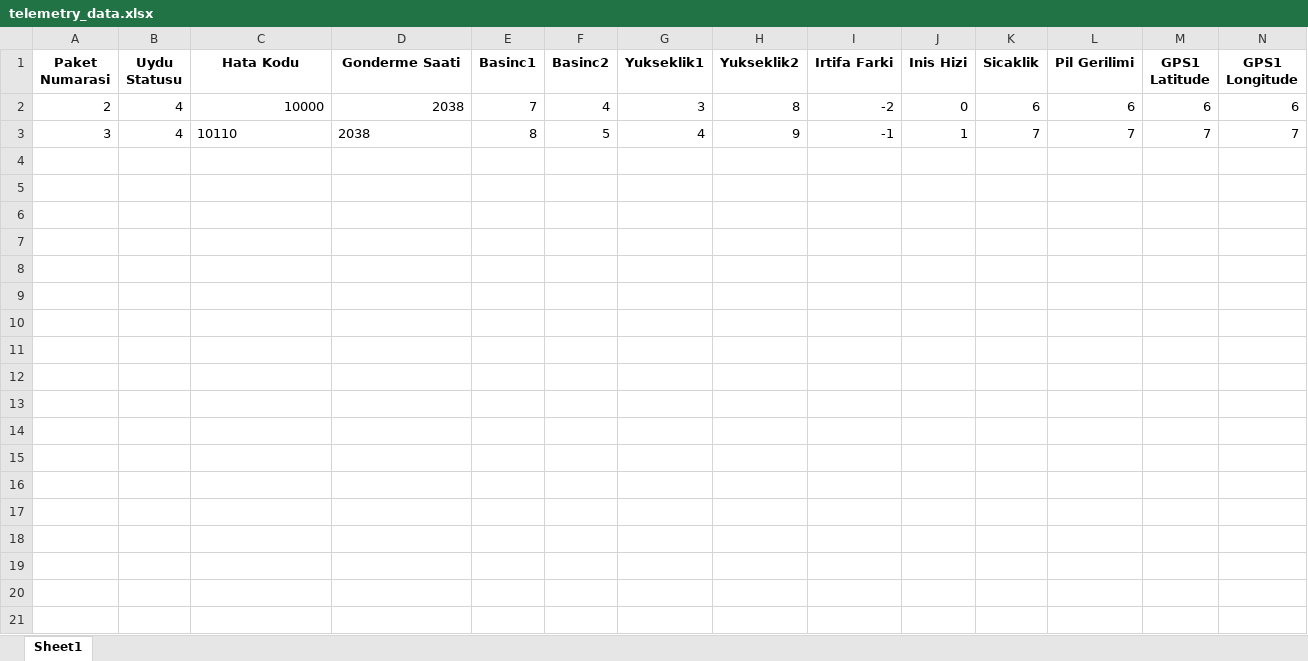
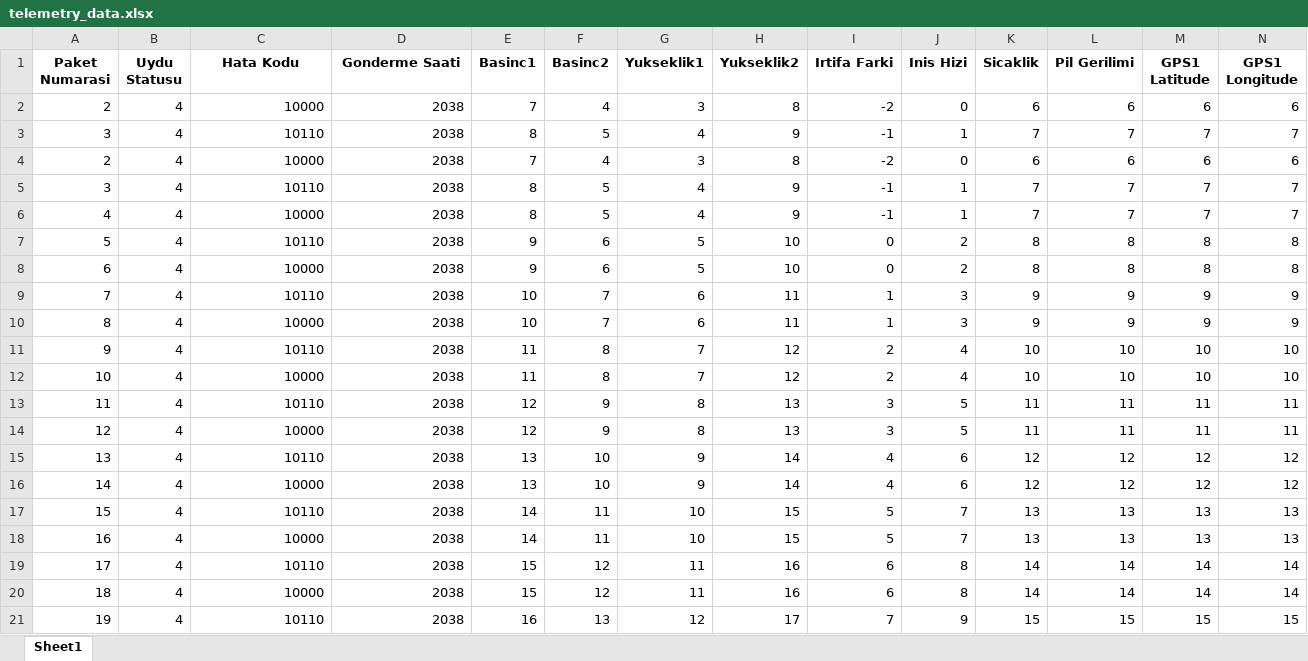
Before and after one commit to Sokisati/gs_epl, an Excel workbook: telemetry_data.xlsx, sheet Sheet1, drawn as a sheet; only a part is shown; values as stored, in another font and other column widths than the file's, no borders; rows hold the shown columns only; the diff covers the shown part only; the diff names each change by its address in the sheet, - before the commit and + after, or states it on an @@ line.

```diff
--- a/telemetry_data.xlsx (sheet Sheet1)
+++ b/telemetry_data.xlsx (sheet Sheet1)
-C3:D3 alignment: left
+C3:D3 alignment: right
+row 4: 2 | 4 | 10000 | 2038 | 7 | 4 | 3 | 8 | -2 | 0 | 6 | 6 | 6 | 6
+row 5: 3 | 4 | 10110 | 2038 | 8 | 5 | 4 | 9 | -1 | 1 | 7 | 7 | 7 | 7
+row 6: 4 | 4 | 10000 | 2038 | 8 | 5 | 4 | 9 | -1 | 1 | 7 | 7 | 7 | 7
+row 7: 5 | 4 | 10110 | 2038 | 9 | 6 | 5 | 10 | 0 | 2 | 8 | 8 | 8 | 8
+row 8: 6 | 4 | 10000 | 2038 | 9 | 6 | 5 | 10 | 0 | 2 | 8 | 8 | 8 | 8
+row 9: 7 | 4 | 10110 | 2038 | 10 | 7 | 6 | 11 | 1 | 3 | 9 | 9 | 9 | 9
+row 10: 8 | 4 | 10000 | 2038 | 10 | 7 | 6 | 11 | 1 | 3 | 9 | 9 | 9 | 9
+row 11: 9 | 4 | 10110 | 2038 | 11 | 8 | 7 | 12 | 2 | 4 | 10 | 10 | 10 | 10
+row 12: 10 | 4 | 10000 | 2038 | 11 | 8 | 7 | 12 | 2 | 4 | 10 | 10 | 10 | 10
+row 13: 11 | 4 | 10110 | 2038 | 12 | 9 | 8 | 13 | 3 | 5 | 11 | 11 | 11 | 11
+row 14: 12 | 4 | 10000 | 2038 | 12 | 9 | 8 | 13 | 3 | 5 | 11 | 11 | 11 | 11
+row 15: 13 | 4 | 10110 | 2038 | 13 | 10 | 9 | 14 | 4 | 6 | 12 | 12 | 12 | 12
+row 16: 14 | 4 | 10000 | 2038 | 13 | 10 | 9 | 14 | 4 | 6 | 12 | 12 | 12 | 12
+row 17: 15 | 4 | 10110 | 2038 | 14 | 11 | 10 | 15 | 5 | 7 | 13 | 13 | 13 | 13
+row 18: 16 | 4 | 10000 | 2038 | 14 | 11 | 10 | 15 | 5 | 7 | 13 | 13 | 13 | 13
+row 19: 17 | 4 | 10110 | 2038 | 15 | 12 | 11 | 16 | 6 | 8 | 14 | 14 | 14 | 14
+row 20: 18 | 4 | 10000 | 2038 | 15 | 12 | 11 | 16 | 6 | 8 | 14 | 14 | 14 | 14
+row 21: 19 | 4 | 10110 | 2038 | 16 | 13 | 12 | 17 | 7 | 9 | 15 | 15 | 15 | 15
```
Also changed, not shown: 23 added rows elsewhere in this sheet, 2 other files.
